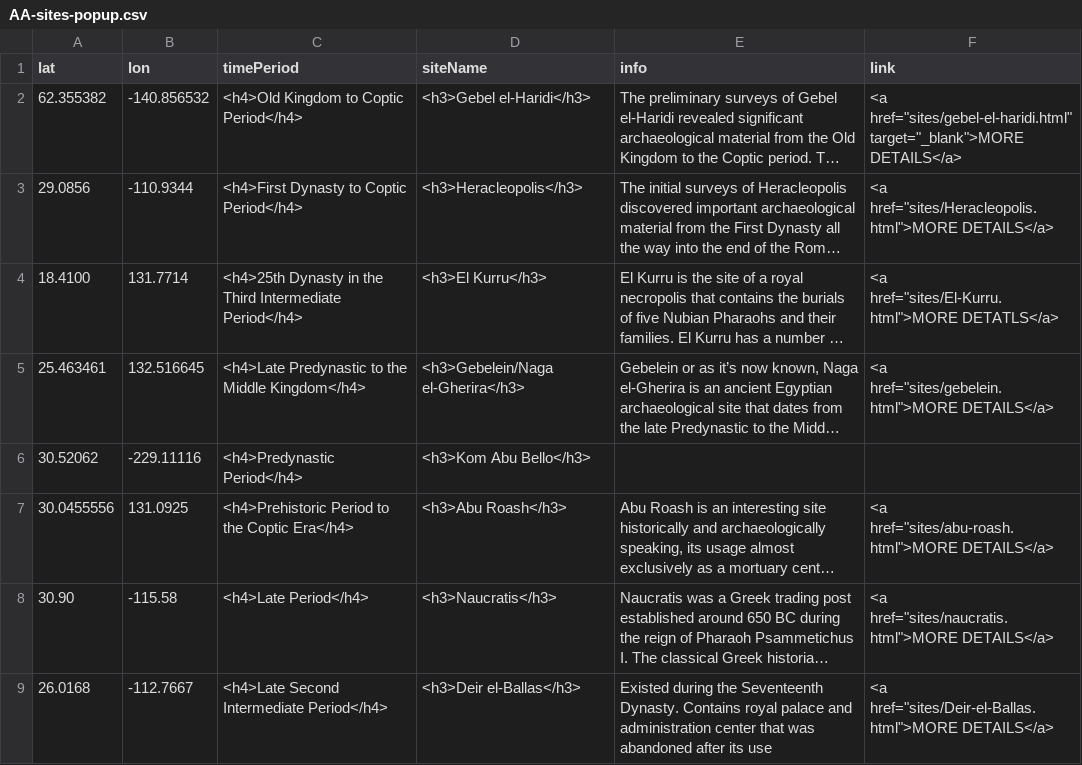
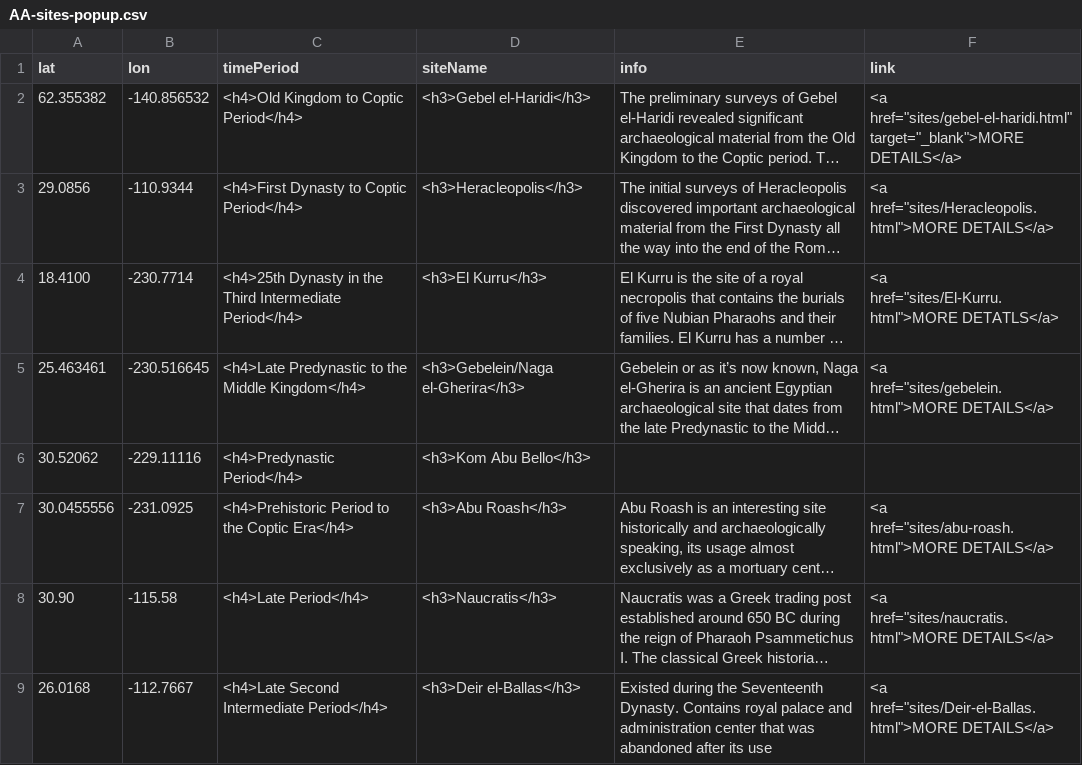
Before and after one commit to msu-anthropology/indian-country, a CSV file: sites/AA-sites-popup.csv, drawn as a sheet; only a part is shown; long unchanged cells end in …; the diff names each change by its address in the sheet, - before the commit and + after, or states it on an @@ line.

Commit message:
even moar marker

```diff
--- a/sites/AA-sites-popup.csv
+++ b/sites/AA-sites-popup.csv
-B4 (lon): 131.7714
+B4 (lon): -230.7714
-B5 (lon): 132.516645
+B5 (lon): -230.516645
-B7 (lon): 131.0925
+B7 (lon): -231.0925
```
